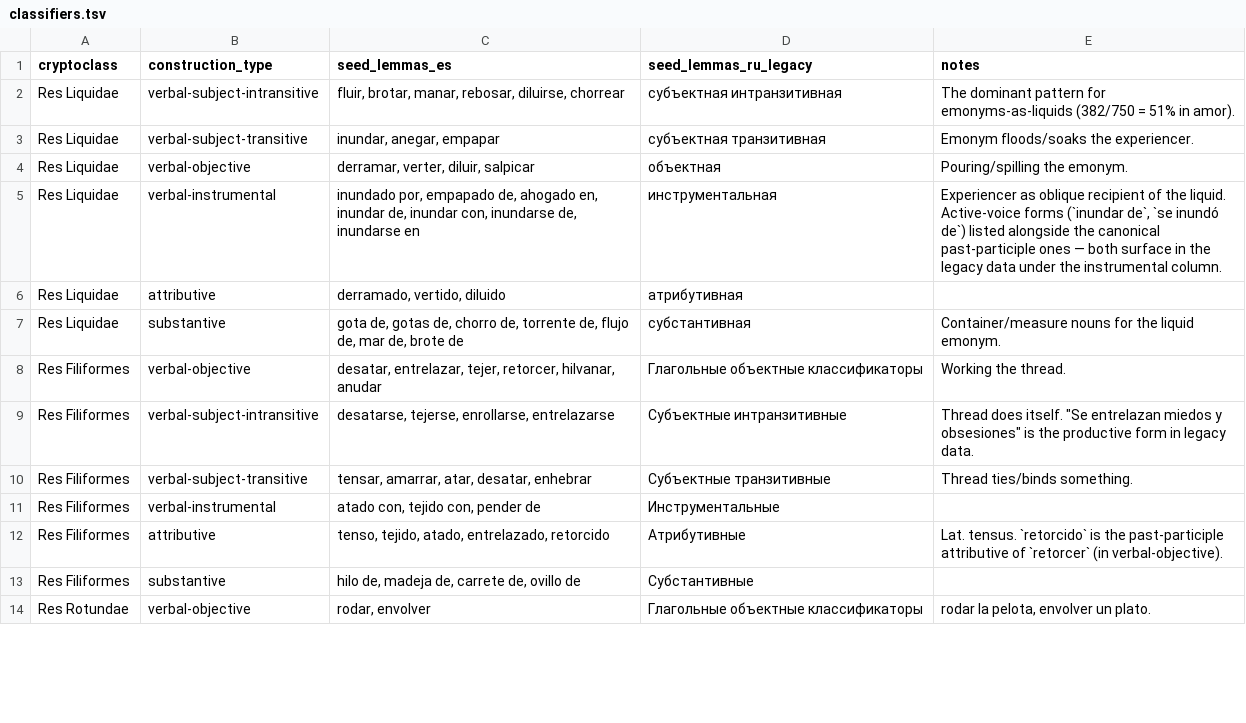
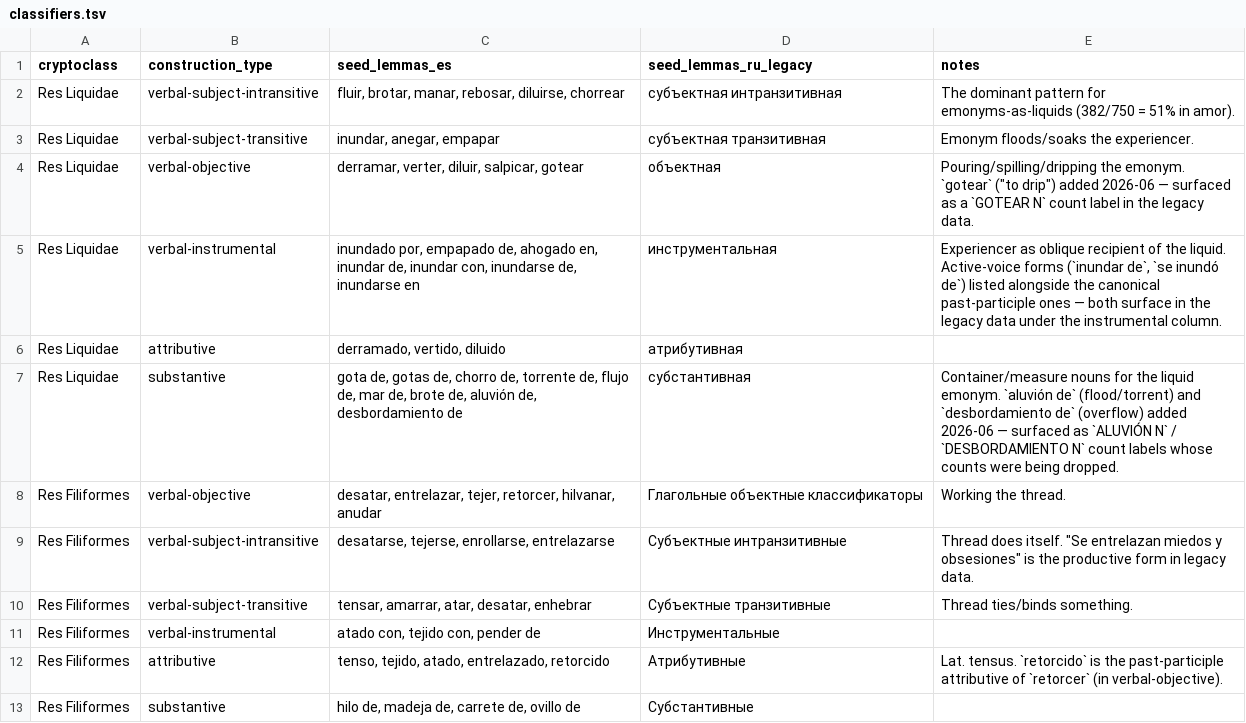
Before and after one commit to nlobach/crypto-classes, a TSV file: data/classifiers.tsv, drawn as a sheet; only a part is shown; the shorter side is filled out with more unchanged rows.

```diff
--- a/data/classifiers.tsv
+++ b/data/classifiers.tsv
@@ -3,6 +3,6 @@ Res Liquidae	verbal-subject-intransitive	fluir, brotar, manar, rebosar, diluirse
 Res Liquidae	verbal-subject-transitive	inundar, anegar, empapar	субъектная транзитивная	Emonym floods/soaks the experiencer.
-Res Liquidae	verbal-objective	derramar, verter, diluir, salpicar	объектная	Pouring/spilling the emonym.
+Res Liquidae	verbal-objective	derramar, verter, diluir, salpicar, gotear	объектная	Pouring/spilling/dripping the emonym. `gotear` ("to drip") added 2026-06 — surfaced as a `GOTEAR N` count label in the legacy data.
 Res Liquidae	verbal-instrumental	inundado por, empapado de, ahogado en, inundar de, inundar con, inundarse de, inundarse en	инструментальная	Experiencer as oblique recipient of the liquid. Active-voice forms (`inundar de`, `se inundó de`) listed alongside the canonical past-participle ones — both surface in the legacy data under the instrumental column.
 Res Liquidae	attributive	derramado, vertido, diluido	атрибутивная	
-Res Liquidae	substantive	gota de, gotas de, chorro de, torrente de, flujo de, mar de, brote de	субстантивная	Container/measure nouns for the liquid emonym.
+Res Liquidae	substantive	gota de, gotas de, chorro de, torrente de, flujo de, mar de, brote de, aluvión de, desbordamiento de	субстантивная	Container/measure nouns for the liquid emonym. `aluvión de` (flood/torrent) and `desbordamiento de` (overflow) added 2026-06 — surfaced as `ALUVIÓN N` / `DESBORDAMIENTO N` count labels whose counts were being dropped.
 Res Filiformes	verbal-objective	desatar, entrelazar, tejer, retorcer, hilvanar, anudar	Глагольные объектные классификаторы	Working the thread.
```
Also changed, not shown: data/citations.tsv, 2 other files.
